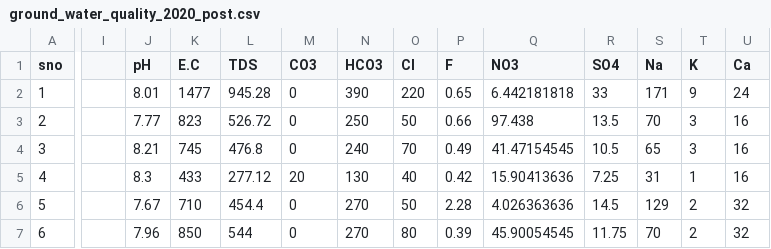
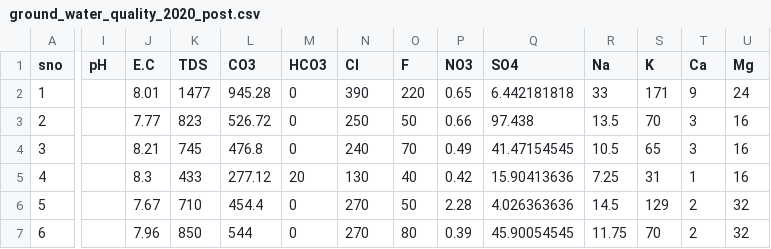
Before and after one commit to liumuyi791/liumuyi791, a CSV file: ground_water_quality_2020_post.csv, drawn as a sheet; only a part is shown, gaps mark what is left out; the diff covers the shown part only; the diff names each change by its address in the sheet, - before the commit and + after, or states it on an @@ line.

Commit message:
Update ground_water_quality_2020_post.csv

```diff
--- a/ground_water_quality_2020_post.csv
+++ b/ground_water_quality_2020_post.csv
-I1: (empty)
+I1: pH
-J1: pH
+J1: E.C
-K1: E.C
+K1: TDS
-L1: TDS
+L1: CO3
-M1: CO3
+M1: HCO3
-N1: HCO3
+N1: Cl
-O1: Cl
+O1: F
-P1: F
+P1: NO3
-Q1: NO3
+Q1: SO4
-R1: SO4
+R1: Na
-S1: Na
+S1: K
-T1: K
+T1: Ca
-U1: Ca
+U1: Mg
```
Also changed, not shown: 6 edited cells elsewhere in this file.
